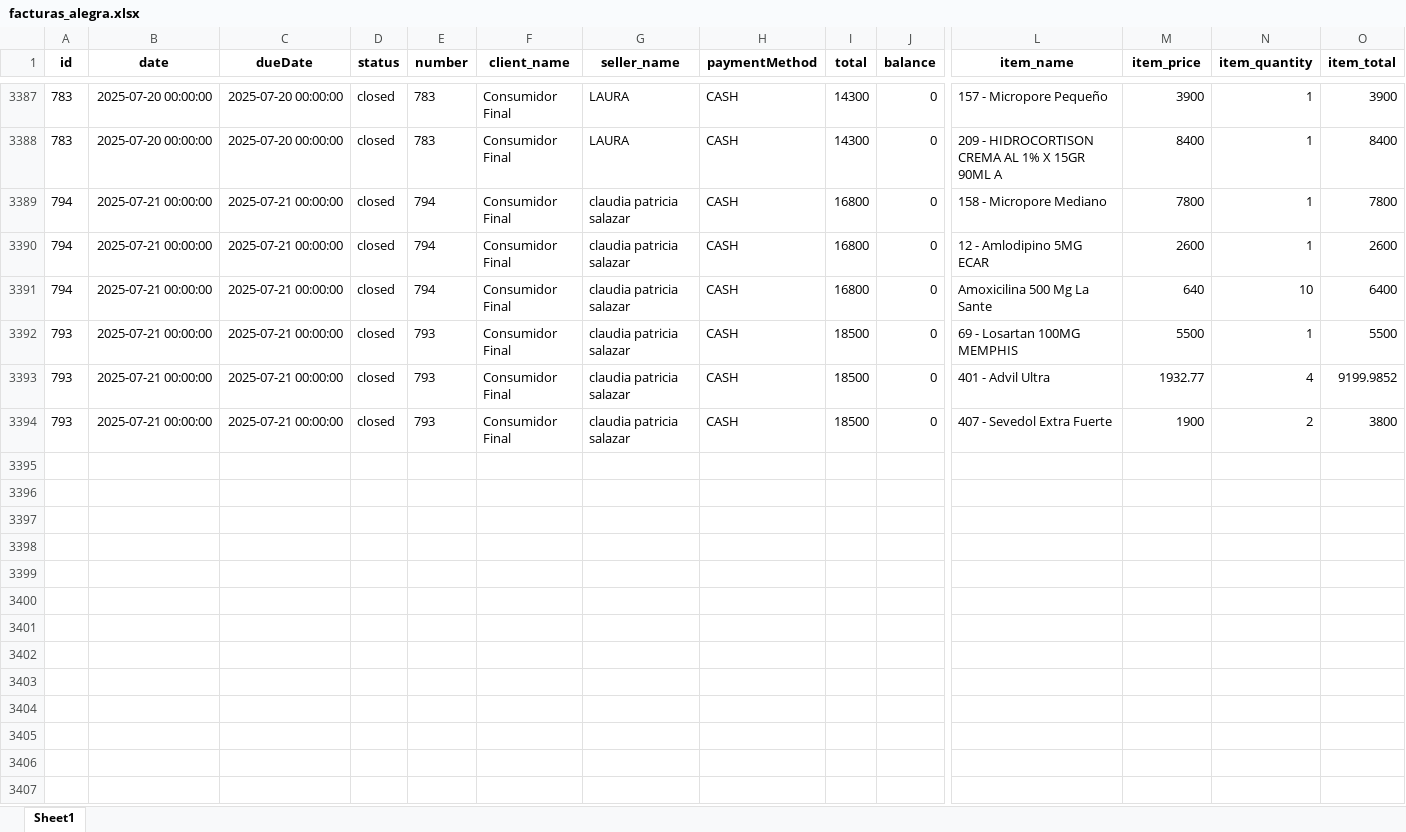
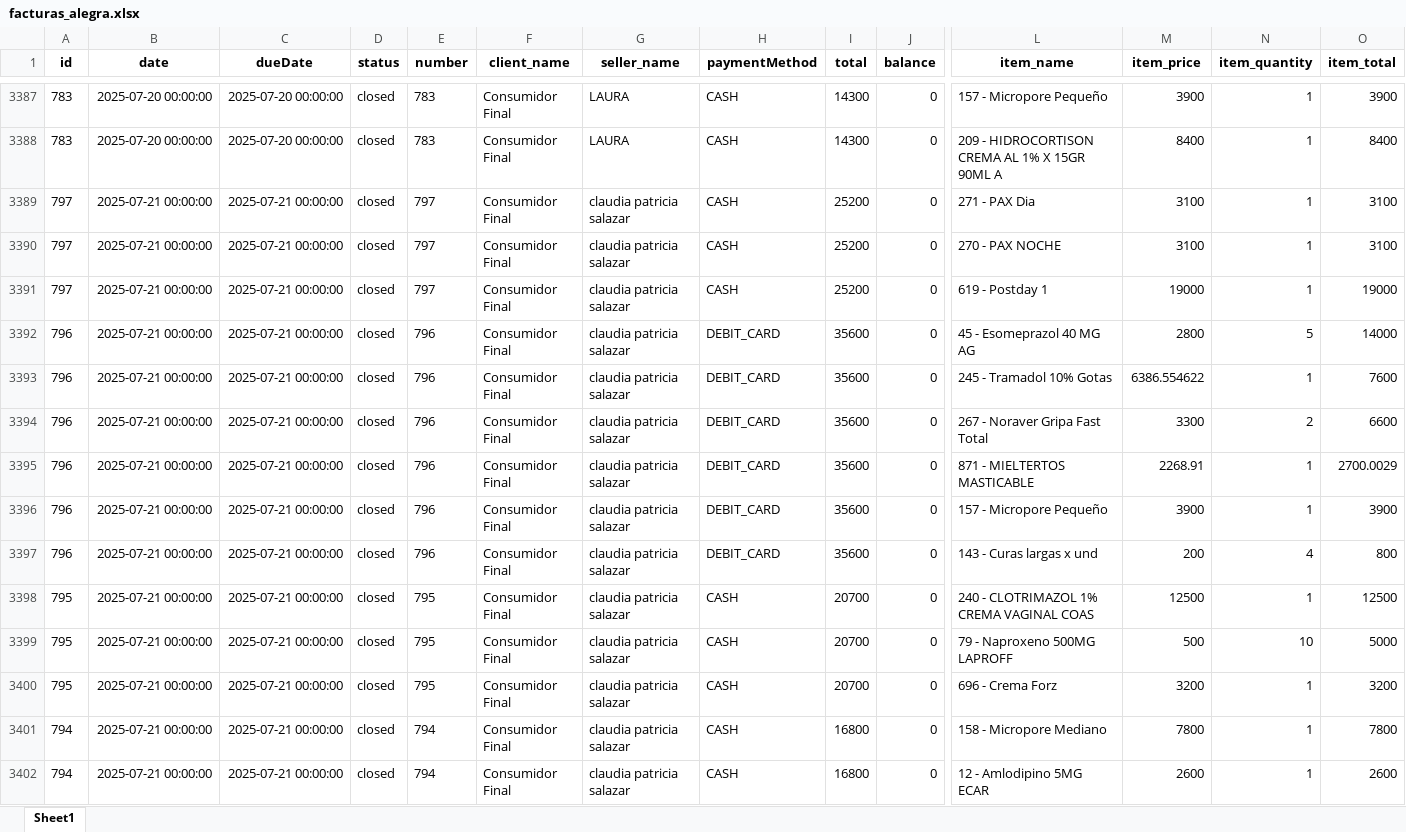
Before and after one commit to Sg0820/actualizar-facturas-alegra, an Excel workbook: facturas_alegra.xlsx, sheet Sheet1, drawn as a sheet; only a part is shown, gaps mark what is left out; the shorter side is filled out with more unchanged rows; values as stored, in another font and other column widths than the file's, no borders; rows hold the shown columns only; the diff names each change by its address in the sheet, - before the commit and + after, or states it on an @@ line.

```diff
--- a/facturas_alegra.xlsx (sheet Sheet1)
+++ b/facturas_alegra.xlsx (sheet Sheet1)
+row 3389: 797 | 2025-07-21 00:00:00 | 2025-07-21 00:00:00 | closed | 797 | Consumidor Final | claudia patricia salazar | CASH | 25200 | 0 | 271 - PAX Dia | 3100 | 1 | 3100
+row 3390: 797 | 2025-07-21 00:00:00 | 2025-07-21 00:00:00 | closed | 797 | Consumidor Final | claudia patricia salazar | CASH | 25200 | 0 | 270 - PAX NOCHE | 3100 | 1 | 3100
+row 3391: 797 | 2025-07-21 00:00:00 | 2025-07-21 00:00:00 | closed | 797 | Consumidor Final | claudia patricia salazar | CASH | 25200 | 0 | 619 - Postday 1 | 19000 | 1 | 19000
+row 3392: 796 | 2025-07-21 00:00:00 | 2025-07-21 00:00:00 | closed | 796 | Consumidor Final | claudia patricia salazar | DEBIT_CARD | 35600 | 0 | 45 - Esomeprazol 40 MG AG | 2800 | 5 | 14000
+row 3393: 796 | 2025-07-21 00:00:00 | 2025-07-21 00:00:00 | closed | 796 | Consumidor Final | claudia patricia salazar | DEBIT_CARD | 35600 | 0 | 245 - Tramadol 10% Gotas | 6386.554622 | 1 | 7600
+row 3394: 796 | 2025-07-21 00:00:00 | 2025-07-21 00:00:00 | closed | 796 | Consumidor Final | claudia patricia salazar | DEBIT_CARD | 35600 | 0 | 267 - Noraver Gripa Fast Total | 3300 | 2 | 6600
+row 3395: 796 | 2025-07-21 00:00:00 | 2025-07-21 00:00:00 | closed | 796 | Consumidor Final | claudia patricia salazar | DEBIT_CARD | 35600 | 0 | 871 - MIELTERTOS MASTICABLE | 2268.91 | 1 | 2700.0029
+row 3396: 796 | 2025-07-21 00:00:00 | 2025-07-21 00:00:00 | closed | 796 | Consumidor Final | claudia patricia salazar | DEBIT_CARD | 35600 | 0 | 157 - Micropore Pequeño | 3900 | 1 | 3900
+row 3397: 796 | 2025-07-21 00:00:00 | 2025-07-21 00:00:00 | closed | 796 | Consumidor Final | claudia patricia salazar | DEBIT_CARD | 35600 | 0 | 143 - Curas largas x und | 200 | 4 | 800
+row 3398: 795 | 2025-07-21 00:00:00 | 2025-07-21 00:00:00 | closed | 795 | Consumidor Final | claudia patricia salazar | CASH | 20700 | 0 | 240 - CLOTRIMAZOL 1% CREMA VAGINAL COAS | 12500 | 1 | 12500
+row 3399: 795 | 2025-07-21 00:00:00 | 2025-07-21 00:00:00 | closed | 795 | Consumidor Final | claudia patricia salazar | CASH | 20700 | 0 | 79 - Naproxeno 500MG LAPROFF | 500 | 10 | 5000
+row 3400: 795 | 2025-07-21 00:00:00 | 2025-07-21 00:00:00 | closed | 795 | Consumidor Final | claudia patricia salazar | CASH | 20700 | 0 | 696 - Crema Forz | 3200 | 1 | 3200
```
Also changed, not shown: inventario_alegra.xlsx.
